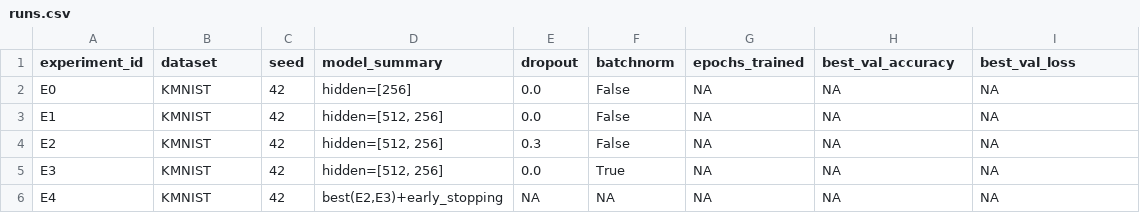
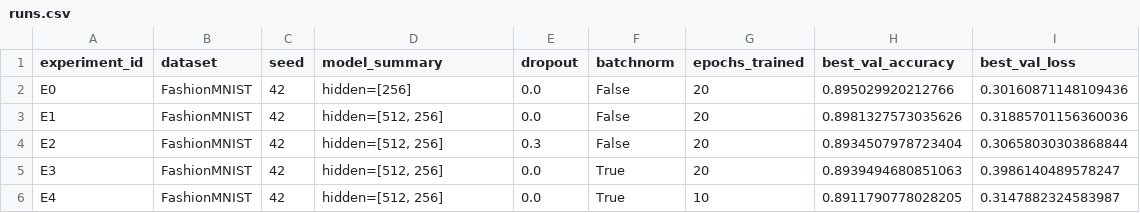
Before and after one commit to MUXOXUM/aie-group, a CSV file: homeworks/HW08/artifacts/runs.csv, drawn as a sheet.

```diff
--- a/homeworks/HW08/artifacts/runs.csv
+++ b/homeworks/HW08/artifacts/runs.csv
@@ -1,6 +1,6 @@
 experiment_id,dataset,seed,model_summary,dropout,batchnorm,epochs_trained,best_val_accuracy,best_val_loss
-E0,KMNIST,42,"hidden=[256]",0.0,False,NA,NA,NA
-E1,KMNIST,42,"hidden=[512, 256]",0.0,False,NA,NA,NA
-E2,KMNIST,42,"hidden=[512, 256]",0.3,False,NA,NA,NA
-E3,KMNIST,42,"hidden=[512, 256]",0.0,True,NA,NA,NA
-E4,KMNIST,42,"best(E2,E3)+early_stopping",NA,NA,NA,NA,NA
+E0,FashionMNIST,42,hidden=[256],0.0,False,20,0.895029920212766,0.30160871148109436
+E1,FashionMNIST,42,"hidden=[512, 256]",0.0,False,20,0.8981327573035626,0.31885701156360036
+E2,FashionMNIST,42,"hidden=[512, 256]",0.3,False,20,0.8934507978723404,0.30658030303868844
+E3,FashionMNIST,42,"hidden=[512, 256]",0.0,True,20,0.8939494680851063,0.3986140489578247
+E4,FashionMNIST,42,"hidden=[512, 256]",0.0,True,10,0.8911790778028205,0.3147882324583987
```
Also changed, not shown: 12 other files.
